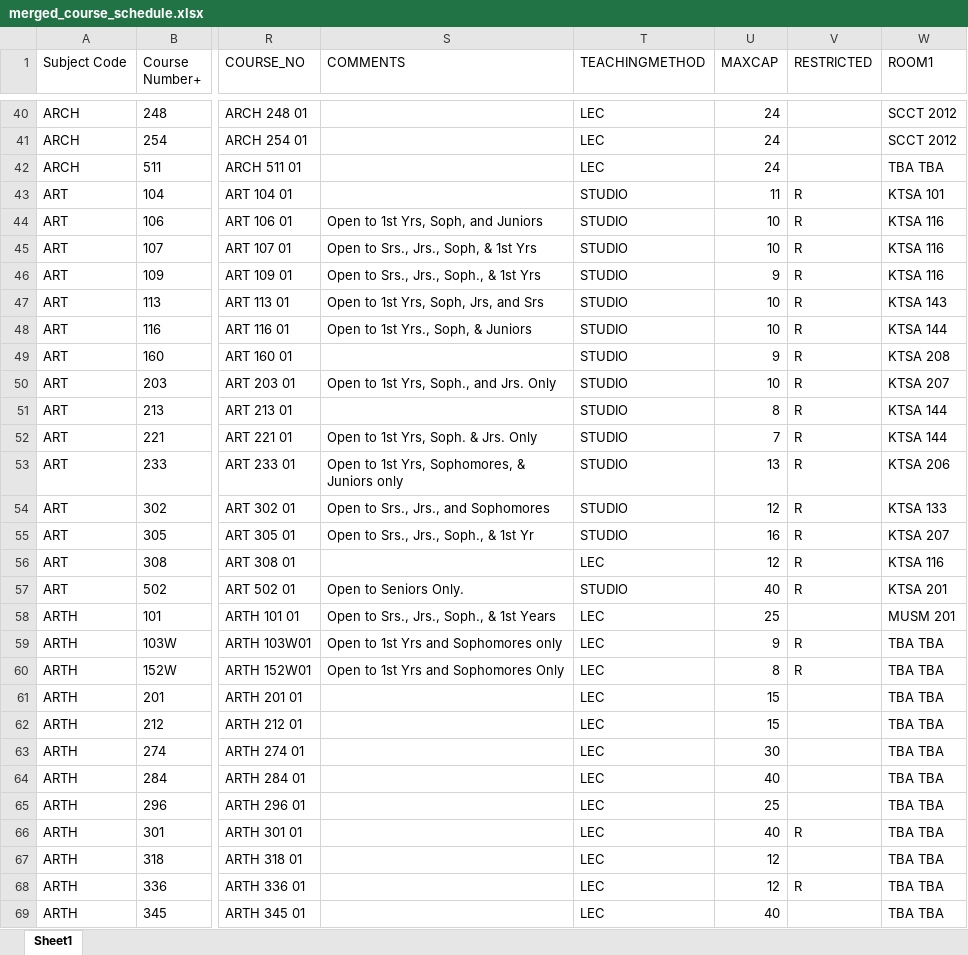
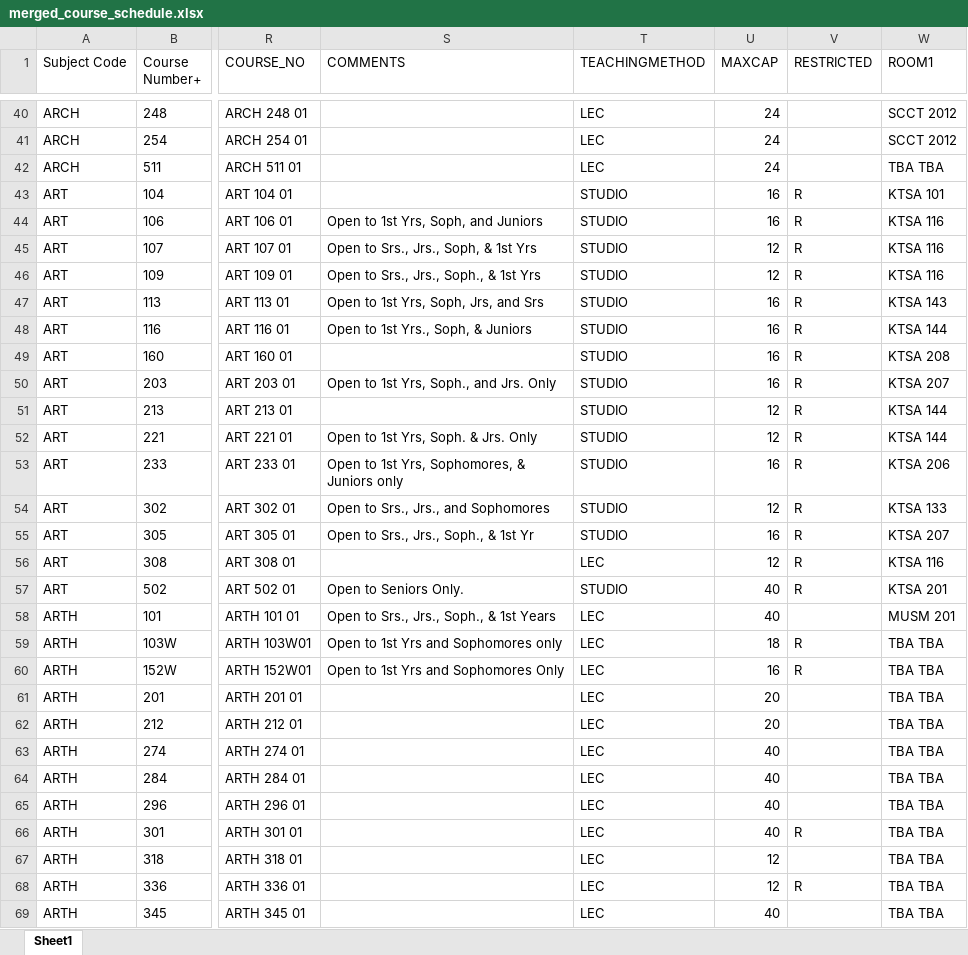
Before and after one commit to crgibbons/Colleague_self_service, an Excel workbook: merged_course_schedule.xlsx, sheet Sheet1, drawn as a sheet; only a part is shown, gaps mark what is left out; values as stored, in another font and other column widths than the file's, no borders; the diff covers the shown part only; the diff names each change by its address in the sheet, - before the commit and + after, or states it on an @@ line.

```diff
--- a/merged_course_schedule.xlsx (sheet Sheet1)
+++ b/merged_course_schedule.xlsx (sheet Sheet1)
-U43 (MAXCAP): 11
+U43 (MAXCAP): 16
-U44 (MAXCAP): 10
+U44 (MAXCAP): 16
-U45 (MAXCAP): 10
+U45 (MAXCAP): 12
-U46 (MAXCAP): 9
+U46 (MAXCAP): 12
-U47:U48 (MAXCAP): 10
+U47:U48 (MAXCAP): 16
-U49 (MAXCAP): 9
+U49 (MAXCAP): 16
-U50 (MAXCAP): 10
+U50 (MAXCAP): 16
-U51 (MAXCAP): 8
+U51 (MAXCAP): 12
-U52 (MAXCAP): 7
+U52 (MAXCAP): 12
-U53 (MAXCAP): 13
+U53 (MAXCAP): 16
-U58 (MAXCAP): 25
+U58 (MAXCAP): 40
-U59 (MAXCAP): 9
+U59 (MAXCAP): 18
-U60 (MAXCAP): 8
+U60 (MAXCAP): 16
-U61:U62 (MAXCAP): 15
+U61:U62 (MAXCAP): 20
-U63 (MAXCAP): 30
+U63 (MAXCAP): 40
-U65 (MAXCAP): 25
+U65 (MAXCAP): 40
```
Also changed, not shown: 187 edited cells elsewhere in this sheet, 4 other files.
